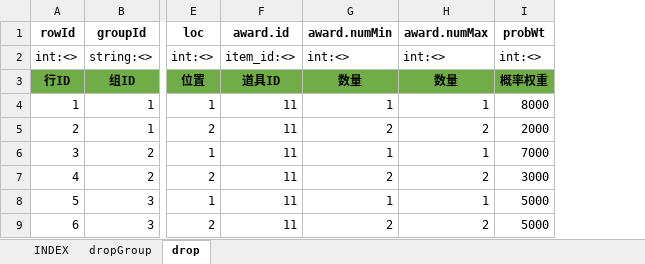
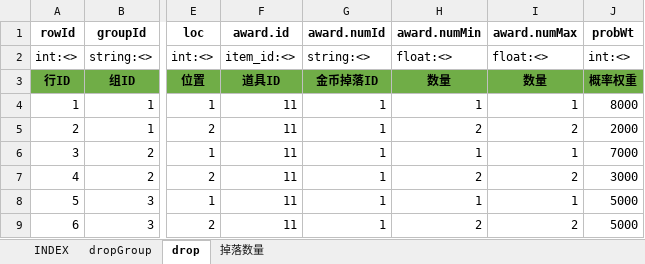
Before and after one commit to hataksumo/UIDesigner, an Excel workbook: Excel/drop.掉落.xlsx, sheet drop, drawn as a sheet; only a part is shown, gaps mark what is left out; values as stored, in another font and other column widths than the file's, no borders; addresses are those after the commit; the diff names each change by its address in the sheet, - before the commit and + after, or states it on an @@ line.

Commit message:
掉落数量

```diff
--- a/Excel/drop.掉落.xlsx (sheet drop)
+++ b/Excel/drop.掉落.xlsx (sheet drop)
+sheet tab: 掉落数量
+column G (award.numId), rows 2-9: string:<> | 金币掉落ID | 1 | 1 | 1 | 1 | 1 | 1
-H2 (award.numMin): int:<>
+H2 (award.numMin): float:<>
-I2 (award.numMax): int:<>
+I2 (award.numMax): float:<>
```
Also changed, not shown: sheet INDEX, formulas that keep their value.
